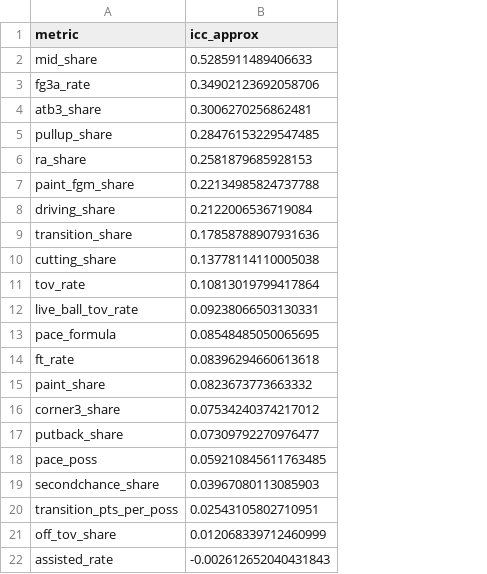
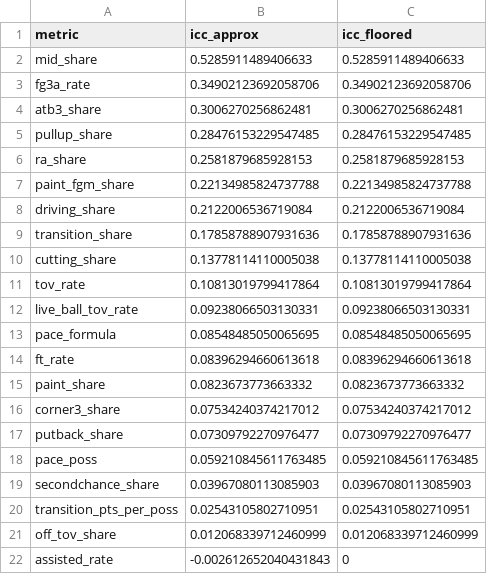
Before and after one commit to wendyguan24/wnba-2026-deadline-framework, a CSV file: output/eda_icc_table.csv, drawn as a sheet; the diff names each change by its address in the sheet, - before the commit and + after, or states it on an @@ line.

```diff
--- a/output/eda_icc_table.csv
+++ b/output/eda_icc_table.csv
+column C (icc_floored), rows 2-22: 0.5285911489406633 | 0.34902123692058706 | 0.3006270256862481 | 0.28476153229547485 | 0.2581879685928153 | 0.22134985824737788 | 0.2122006536719084 | 0.17858788907931636 | 0.13778114110005038 | 0.10813019799417864 | 0.09238066503130331 | 0.08548485050065695 | 0.08396294660613618 | 0.0823673773663332 | 0.07534240374217012 | 0.07309792270976477 | 0.059210845611763485 | 0.03967080113085903 | 0.02543105802710951 | 0.012068339712460999 | 0
```
Also changed, not shown: output/icc_table.csv, output/team_rank_deltas.csv, 5 other files.
